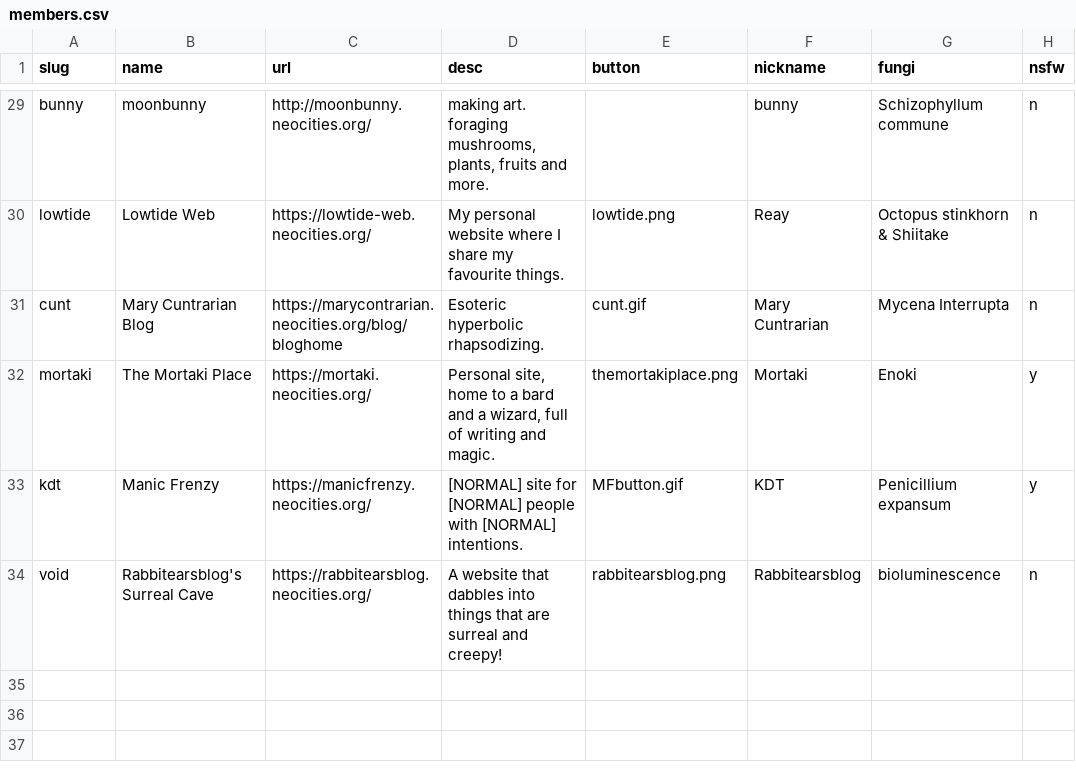
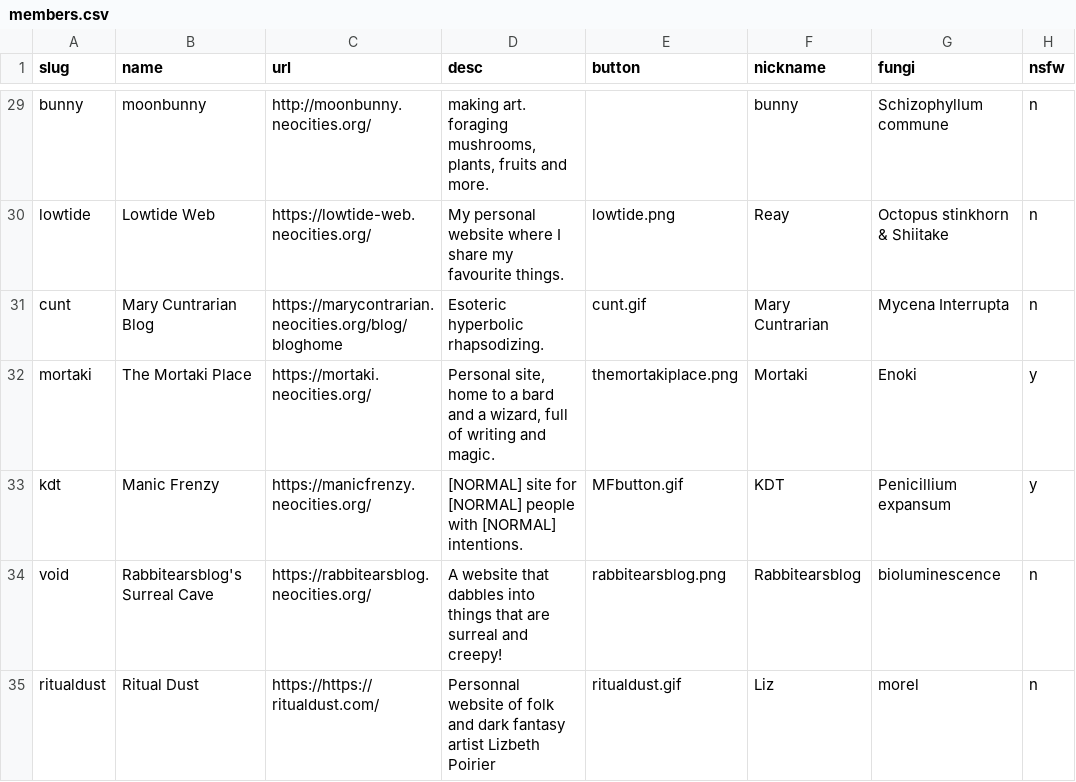
Before and after one commit to RodFireProductions/void.shrooms, a CSV file: _data/members.csv, drawn as a sheet; only a part is shown, gaps mark what is left out.

Commit message:
Update members.csv
add ritual dust

```diff
--- a/_data/members.csv
+++ b/_data/members.csv
@@ -34 +34,2 @@ kdt,Manic Frenzy,https://manicfrenzy.neocities.org/,"[NORMAL] site for [NORMAL]
 void,Rabbitearsblog's Surreal Cave,https://rabbitearsblog.neocities.org/,A website that dabbles into things that are surreal and creepy!,rabbitearsblog.png,Rabbitearsblog,bioluminescence,n
+ritualdust,Ritual Dust,https://https://ritualdust.com/,Personnal website of folk and dark fantasy artist Lizbeth Poirier,ritualdust.gif,Liz,morel,n
```
